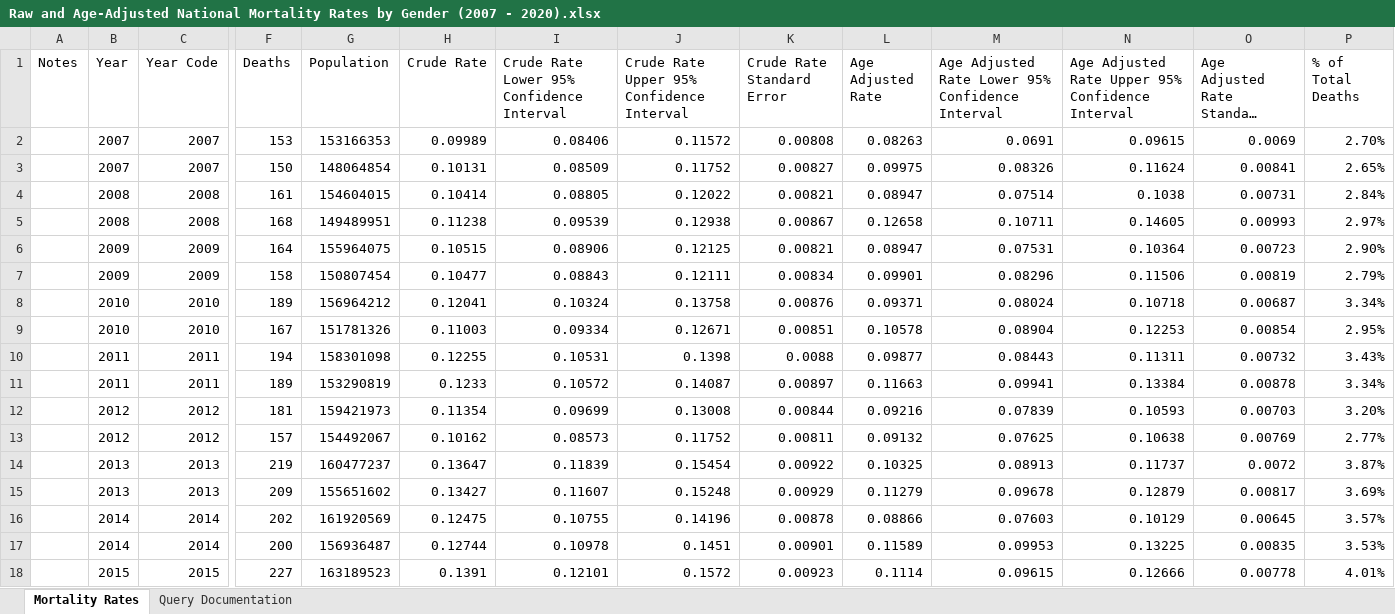
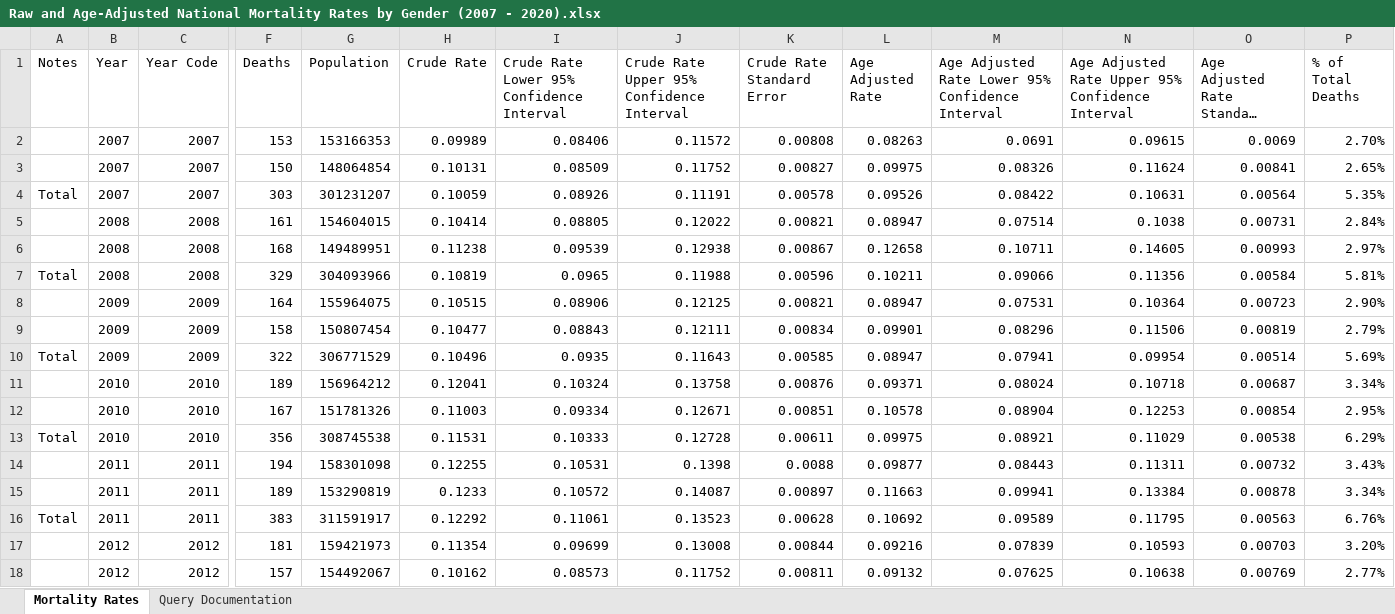
Before and after one commit to snairdesai/CJD_Epi, an Excel workbook: raw/Raw and Age-Adjusted National Mortality Rates by Gender (2007 - 2020).xlsx, sheet Mortality Rates, drawn as a sheet; only a part is shown, gaps mark what is left out; the shorter side is filled out with more unchanged rows; long unchanged cells end in …; values as stored, in another font and other column widths than the file's, no borders; rows hold the shown columns only; the diff covers the shown part only; the diff names each change by its address in the sheet, - before the commit and + after, or states it on an @@ line.

```diff
--- a/raw/Raw and Age-Adjusted National Mortality Rates by Gender (2007 - 2020).xlsx (sheet Mortality Rates)
+++ b/raw/Raw and Age-Adjusted National Mortality Rates by Gender (2007 - 2020).xlsx (sheet Mortality Rates)
+row 4: Total | 2007 | 2007 | 303 | 301231207 | 0.10059 | 0.08926 | 0.11191 | 0.00578 | 0.09526 | 0.08422 | 0.10631 | 0.00564 | 5.35%
+row 7: Total | 2008 | 2008 | 329 | 304093966 | 0.10819 | 0.0965 | 0.11988 | 0.00596 | 0.10211 | 0.09066 | 0.11356 | 0.00584 | 5.81%
+row 10: Total | 2009 | 2009 | 322 | 306771529 | 0.10496 | 0.0935 | 0.11643 | 0.00585 | 0.08947 | 0.07941 | 0.09954 | 0.00514 | 5.69%
+row 13: Total | 2010 | 2010 | 356 | 308745538 | 0.11531 | 0.10333 | 0.12728 | 0.00611 | 0.09975 | 0.08921 | 0.11029 | 0.00538 | 6.29%
+row 16: Total | 2011 | 2011 | 383 | 311591917 | 0.12292 | 0.11061 | 0.13523 | 0.00628 | 0.10692 | 0.09589 | 0.11795 | 0.00563 | 6.76%
```
Also changed, not shown: 10 added rows elsewhere in this sheet, 3 other files.
